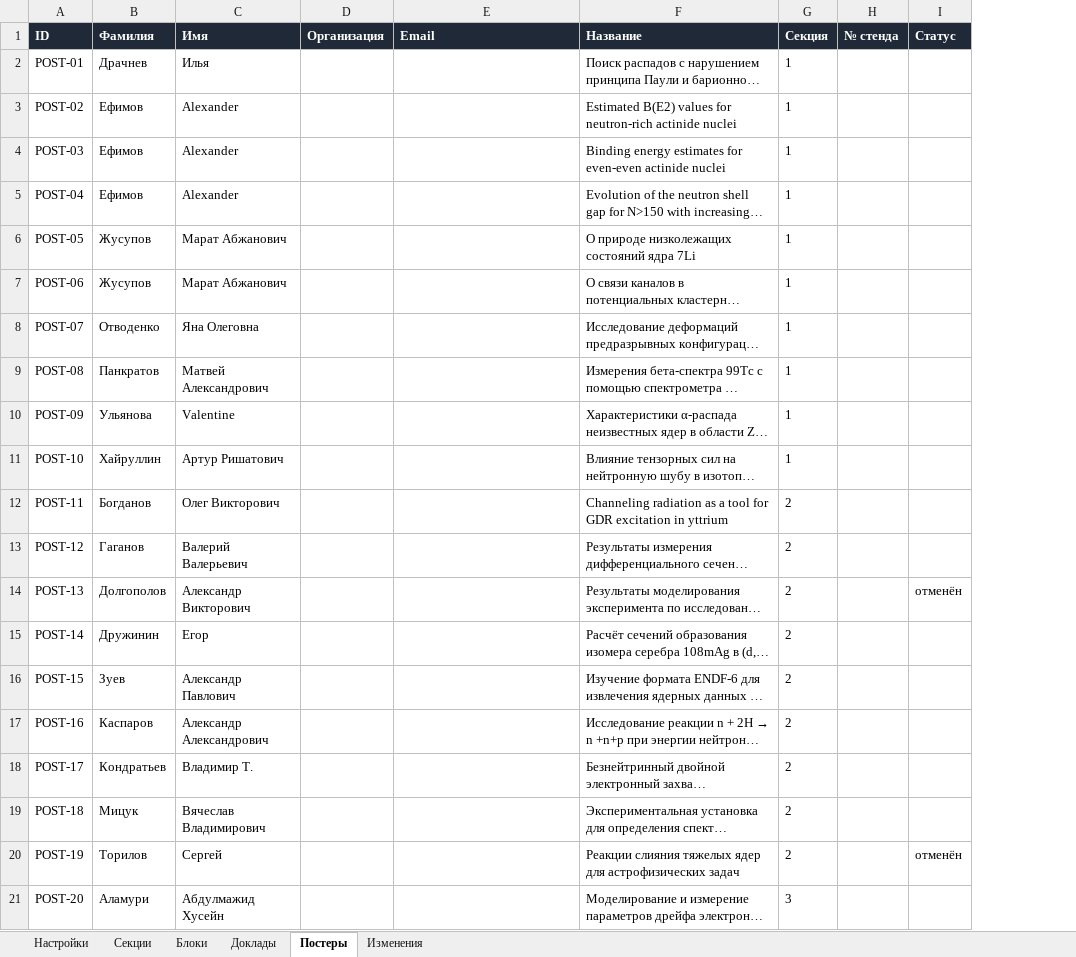
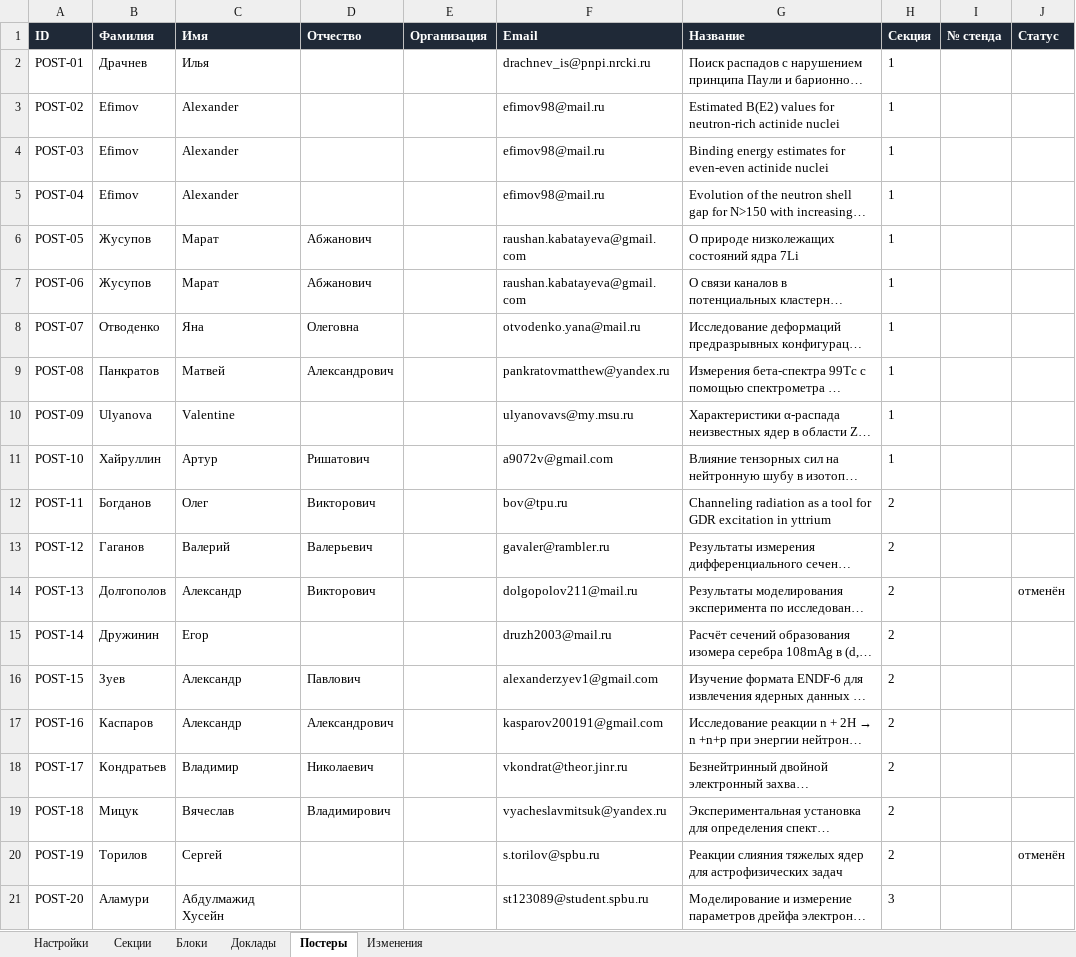
Before and after one commit to shadowcaramel/Conference-schedule, an Excel workbook: data/programme.xlsx, sheet Постеры, drawn as a sheet; only a part is shown; long unchanged cells end in …; values as stored, in another font and other column widths than the file's, no borders; addresses are those after the commit; the diff covers the shown part only; the diff names each change by its address in the sheet, - before the commit and + after, or states it on an @@ line.

```diff
--- a/data/programme.xlsx (sheet Постеры)
+++ b/data/programme.xlsx (sheet Постеры)
+column D (Отчество), rows 6-19: Абжанович | Абжанович | Олеговна | Александрович |  | Ришатович | Викторович | Валерьевич | Викторович |  | Павлович | Александрович | Николаевич | Владимирович
-F2 (Email): (empty)
+F2 (Email): drachnev_is@pnpi.nrcki.ru
-B3:B5 (Фамилия): Ефимов
+B3:B5 (Фамилия): Efimov
-F3:F5 (Email): (empty)
+F3:F5 (Email): efimov98@mail.ru
-C6:C7 (Имя): Марат Абжанович
+C6:C7 (Имя): Марат
-F6:F7 (Email): (empty)
+F6:F7 (Email): raushan.kabatayeva@gmail.com
-C8 (Имя): Яна Олеговна
+C8 (Имя): Яна
-F8 (Email): (empty)
+F8 (Email): otvodenko.yana@mail.ru
-C9 (Имя): Матвей Александрович
+C9 (Имя): Матвей
-F9 (Email): (empty)
+F9 (Email): pankratovmatthew@yandex.ru
-B10 (Фамилия): Ульянова
+B10 (Фамилия): Ulyanova
-F10 (Email): (empty)
+F10 (Email): ulyanovavs@my.msu.ru
-C11 (Имя): Артур Ришатович
+C11 (Имя): Артур
-F11 (Email): (empty)
+F11 (Email): a9072v@gmail.com
-C12 (Имя): Олег Викторович
+C12 (Имя): Олег
-F12 (Email): (empty)
+F12 (Email): bov@tpu.ru
-C13 (Имя): Валерий Валерьевич
+C13 (Имя): Валерий
-F13 (Email): (empty)
+F13 (Email): gavaler@rambler.ru
-C14 (Имя): Александр Викторович
+C14 (Имя): Александр
-F14 (Email): (empty)
+F14 (Email): dolgopolov211@mail.ru
-F15 (Email): (empty)
+F15 (Email): druzh2003@mail.ru
-C16 (Имя): Александр Павлович
+C16 (Имя): Александр
-F16 (Email): (empty)
+F16 (Email): alexanderzyev1@gmail.com
-C17 (Имя): Александр Александрович
+C17 (Имя): Александр
-F17 (Email): (empty)
+F17 (Email): kasparov200191@gmail.com
-C18 (Имя): Владимир Т.
+C18 (Имя): Владимир
-F18 (Email): (empty)
+F18 (Email): vkondrat@theor.jinr.ru
-C19 (Имя): Вячеслав Владимирович
+C19 (Имя): Вячеслав
-F19 (Email): (empty)
+F19 (Email): vyacheslavmitsuk@yandex.ru
-F20 (Email): (empty)
+F20 (Email): s.torilov@spbu.ru
-F21 (Email): (empty)
+F21 (Email): st123089@student.spbu.ru
```
Also changed, not shown: 49 edited cells elsewhere in this sheet, sheet Доклады, sheet Блоки, 9 other files.
